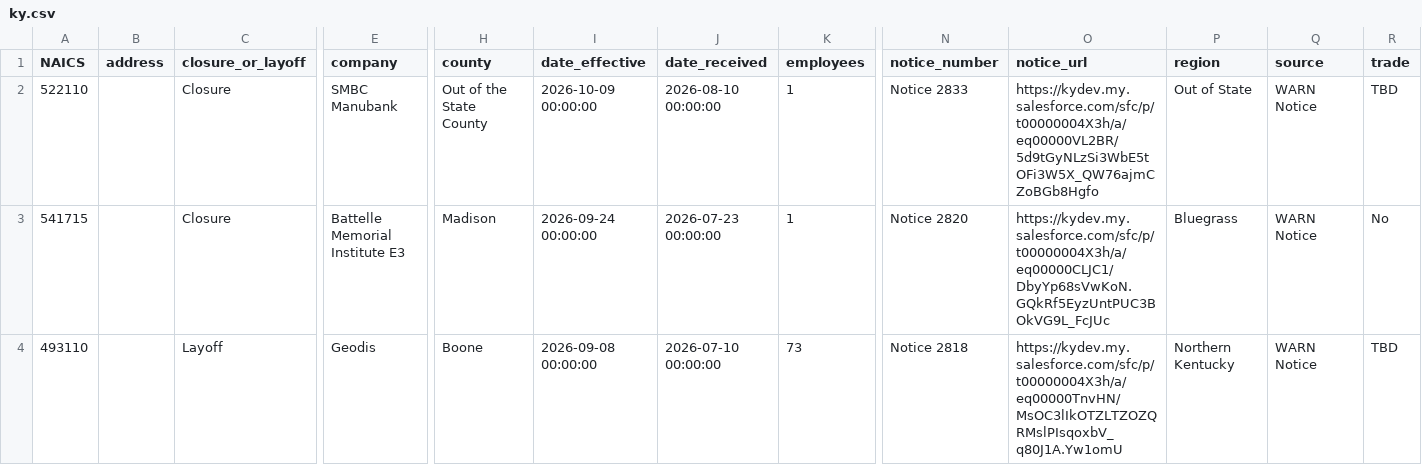
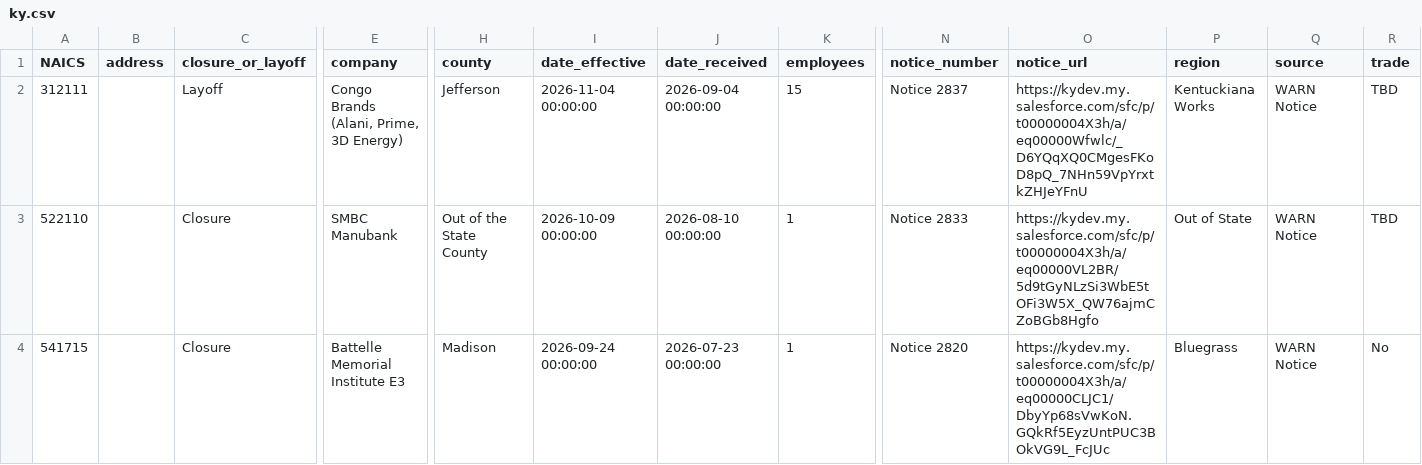
Before and after one commit to dst-boop/lead-qualifier, a CSV file: ky.csv, drawn as a sheet; only a part is shown, gaps mark what is left out; the shorter side is filled out with more unchanged rows; rows hold the shown columns only; the diff names each change by its address in the sheet, - before the commit and + after, or states it on an @@ line.

```diff
--- a/ky.csv
+++ b/ky.csv
+row 2: 312111 |  | Layoff | Congo Brands (Alani, Prime, 3D Energy) | Jefferson | 2026-11-04 00:00:00 | 2026-09-04 00:00:00 | 15 | Notice 2837 | https://kydev.my.salesforce.com/sfc/p/t00000004X3h/a/eq00000Wfwlc/_D6YQqXQ0CMgesFKoD8pQ_7NHn59VpYrxtkZHJeYFnU | Kentuckiana Works | WARN Notice | TBD
```
Also changed, not shown: ct.csv, de.csv, 13 other files.
